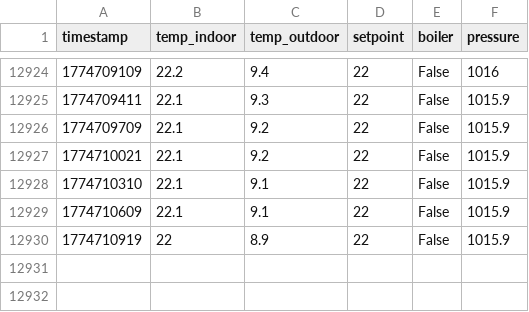
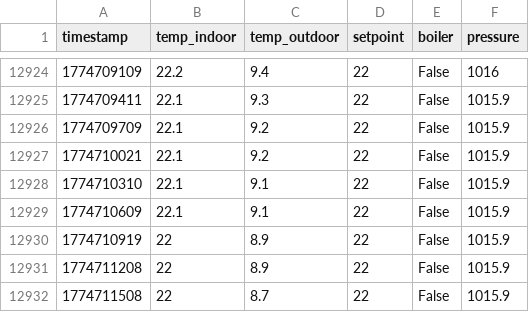
Before and after one commit to MarekCoderslab/Teploty_kotle, a CSV file: data/netatmo_climate.csv, drawn as a sheet; only a part is shown, gaps mark what is left out.

Commit message:
Auto-sync Raspberry Pi CSV 2026-03-28 16:30:05

```diff
--- a/data/netatmo_climate.csv
+++ b/data/netatmo_climate.csv
@@ -12930 +12930,3 @@ timestamp,temp_indoor,temp_outdoor,setpoint,boiler,pressure
 1774710919,22,8.9,22,False,1015.9
+1774711208,22,8.9,22,False,1015.9
+1774711508,22,8.7,22,False,1015.9
```
